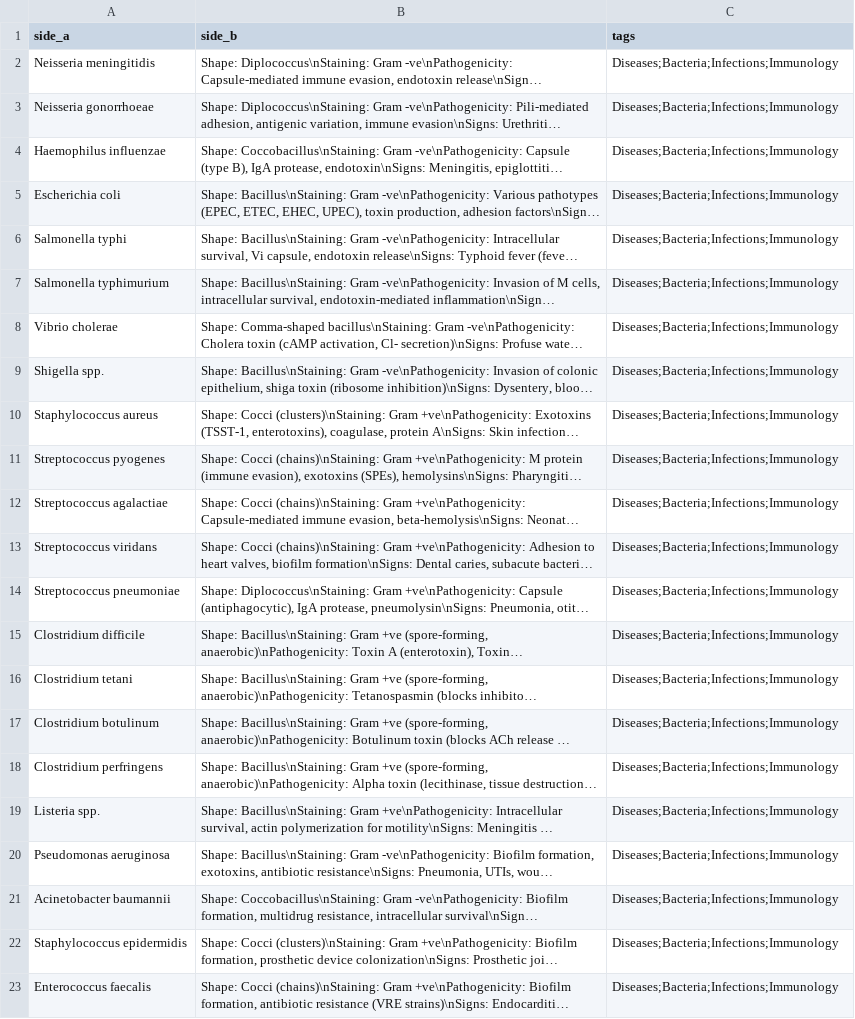
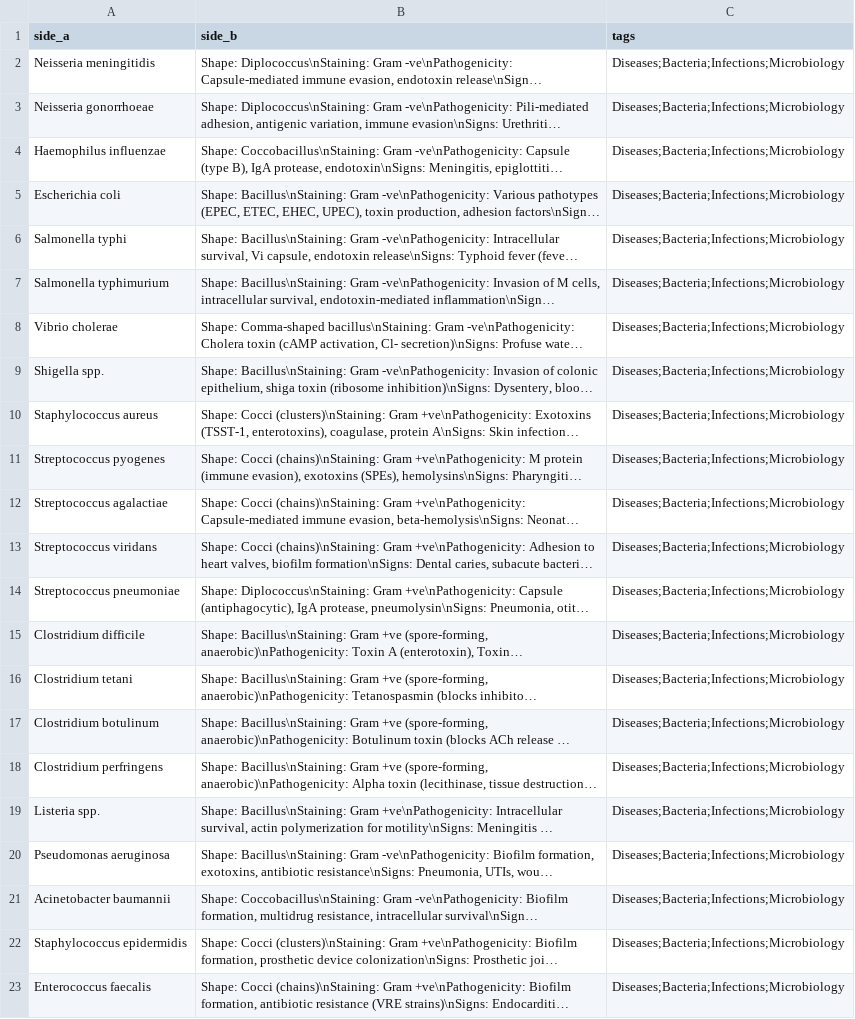
Before and after one commit to cvtsh248/med-flashcardtool, a CSV file: flashcards/FOM/Microbiology/bacteria.csv, drawn as a sheet; long unchanged cells end in …; the diff names each change by its address in the sheet, - before the commit and + after, or states it on an @@ line.

```diff
--- a/flashcards/FOM/Microbiology/bacteria.csv
+++ b/flashcards/FOM/Microbiology/bacteria.csv
-C2:C23 (tags): Diseases;Bacteria;Infections;Immunology
+C2:C23 (tags): Diseases;Bacteria;Infections;Microbiology
```
Also changed, not shown: flashcards/CPT/Physiology/autonomic_nervous.csv, flashcards/ES/Pathology/testicular_tumors.csv, 4 other files.
